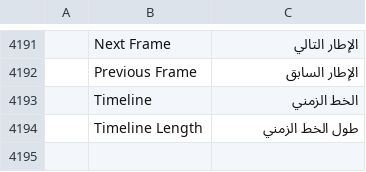
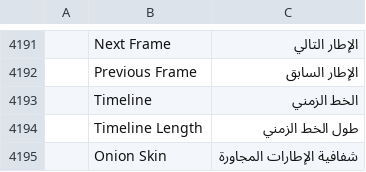
Before and after one commit to 7mz410/CreativeStudio-7rrek, a TSV file: crates/ui-egui/src/i18n/ar.tsv, drawn as a sheet; only a part is shown, gaps mark what is left out; the diff names each change by its address in the sheet, - before the commit and + after, or states it on an @@ line.

Commit message:
Onion skin: neighbouring keyframes faint and locked, never in exports
anim.onion {before, after} (view state); the Timeline's Onion Skin toggle shows one keyframe on
each side. Exports render frames without it.

```diff
--- a/crates/ui-egui/src/i18n/ar.tsv
+++ b/crates/ui-egui/src/i18n/ar.tsv
+row 4195:  | Onion Skin | شفافية الإطارات المجاورة
```
Also changed, not shown: crates/ui-egui/src/i18n/fr.tsv, crates/ui-egui/src/i18n/ja.tsv, 28 other files.
